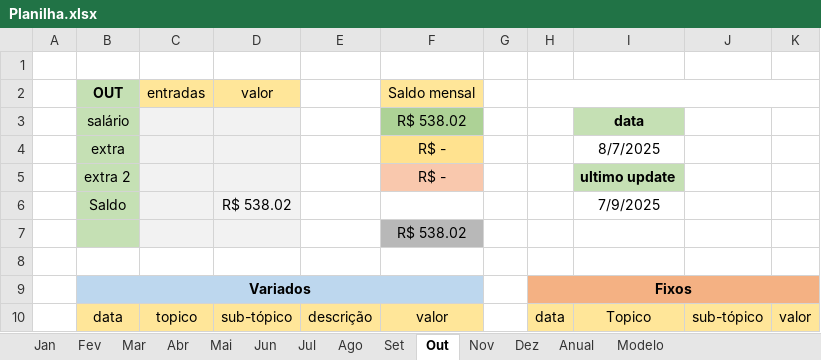
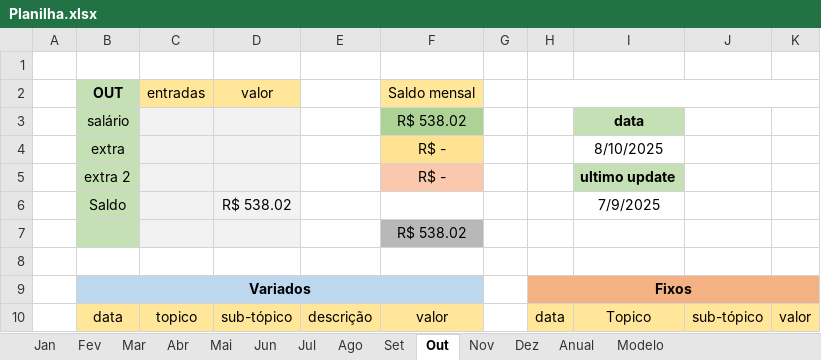
Before and after one commit to MiguelOliveira07/JavaScript, an Excel workbook: Planilha.xlsx, sheet Out, drawn as a sheet; values as stored, in another font and other column widths than the file's, no borders; the diff names each change by its address in the sheet, - before the commit and + after, or states it on an @@ line.

```diff
--- a/Planilha.xlsx (sheet Out)
+++ b/Planilha.xlsx (sheet Out)
-I4: 8/7/2025
+I4: 8/10/2025
```
Also changed, not shown: sheet Ago, sheet Fev, sheet Mar, sheet Mai, sheet Jun, sheet Dez, 6 more sheets.
